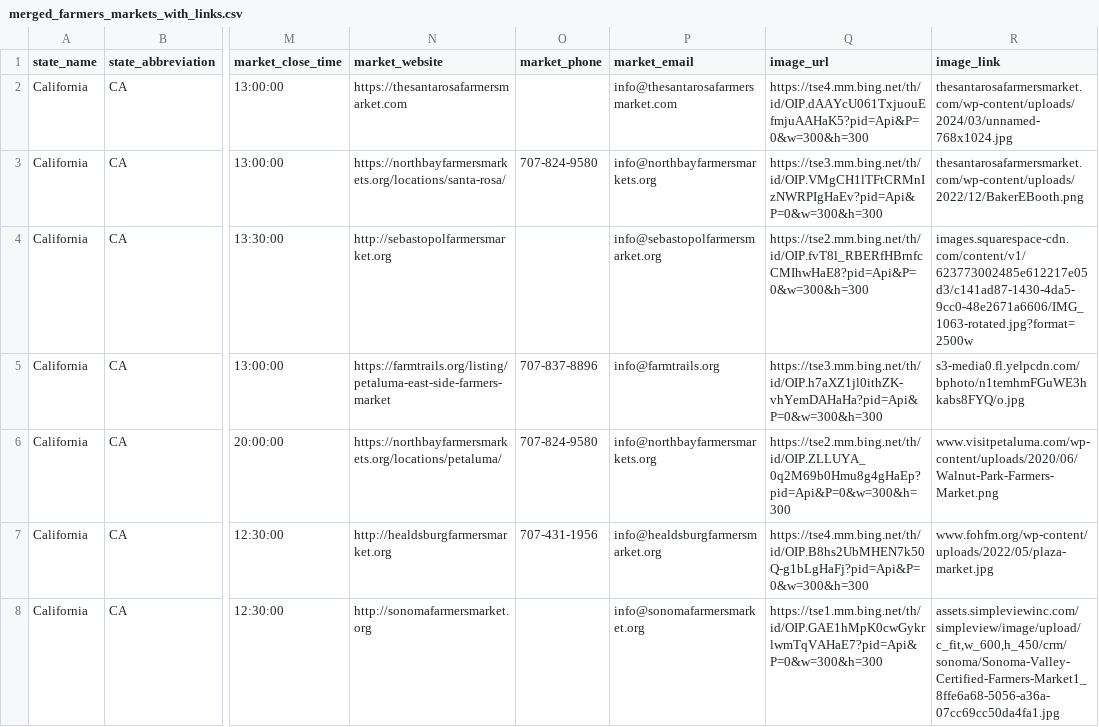
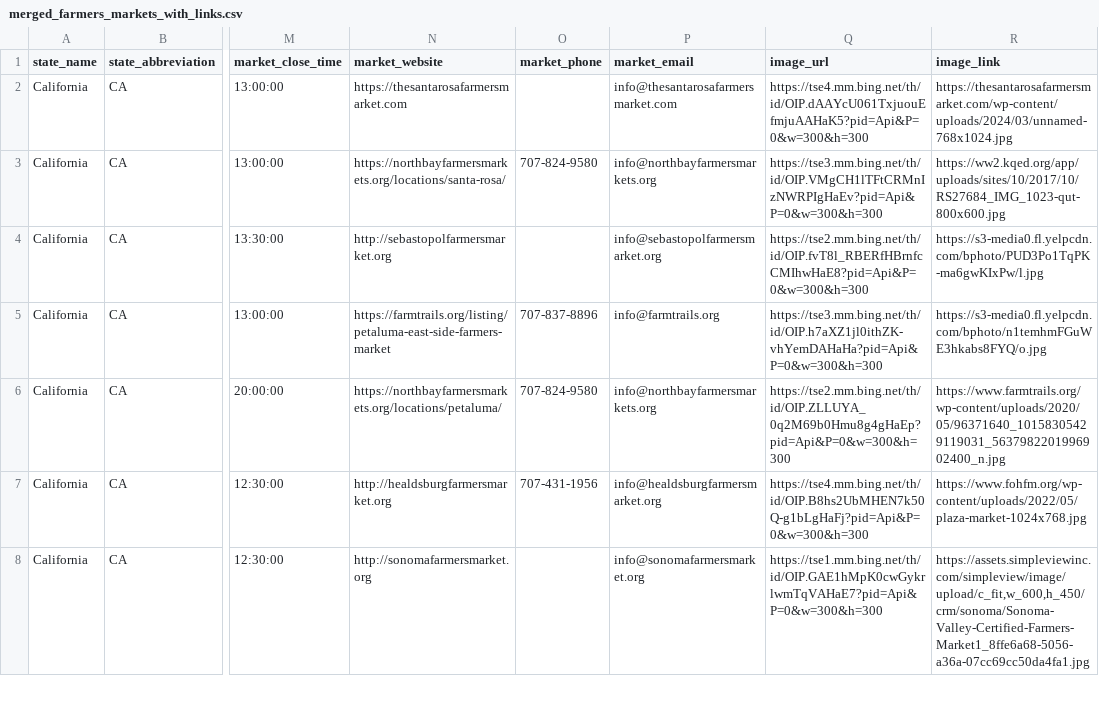
Before and after one commit to jjuar090/Farmers_market_site, a CSV file: app/merged_farmers_markets_with_links.csv, drawn as a sheet; only a part is shown, gaps mark what is left out; the diff covers the shown part only; the diff names each change by its address in the sheet, - before the commit and + after, or states it on an @@ line.

```diff
--- a/app/merged_farmers_markets_with_links.csv
+++ b/app/merged_farmers_markets_with_links.csv
-R2 (image_link): thesantarosafarmersmarket.com/wp-content/uploads/2024/03/unnamed-768x1024.jpg
+R2 (image_link): https://thesantarosafarmersmarket.com/wp-content/uploads/2024/03/unnamed-768x1024.jpg
-R3 (image_link): thesantarosafarmersmarket.com/wp-content/uploads/2022/12/BakerEBooth.png
+R3 (image_link): https://ww2.kqed.org/app/uploads/sites/10/2017/10/RS27684_IMG_1023-qut-800x600.jpg
-R4 (image_link): images.squarespace-cdn.com/content/v1/623773002485e612217e05d3/c141ad87-1430-4da5-9cc0-48e2671a6606/IMG_1063-rotated.jpg?format=2500w
+R4 (image_link): https://s3-media0.fl.yelpcdn.com/bphoto/PUD3Po1TqPK-ma6gwKIxPw/l.jpg
-R5 (image_link): s3-media0.fl.yelpcdn.com/bphoto/n1temhmFGuWE3hkabs8FYQ/o.jpg
+R5 (image_link): https://s3-media0.fl.yelpcdn.com/bphoto/n1temhmFGuWE3hkabs8FYQ/o.jpg
-R6 (image_link): www.visitpetaluma.com/wp-content/uploads/2020/06/Walnut-Park-Farmers-Market.png
+R6 (image_link): https://www.farmtrails.org/wp-content/uploads/2020/05/96371640_10158305429119031_5637982201996902400_n.jpg
-R7 (image_link): www.fohfm.org/wp-content/uploads/2022/05/plaza-market.jpg
+R7 (image_link): https://www.fohfm.org/wp-content/uploads/2022/05/plaza-market-1024x768.jpg
-R8 (image_link): assets.simpleviewinc.com/simpleview/image/upload/c_fit,w_600,h_450/crm/sonoma/Sonoma-Valley-Certified-Farmers-Market1_8ffe6a68-5056-a36a-07cc69cc50da4fa1.jpg
+R8 (image_link): https://assets.simpleviewinc.com/simpleview/image/upload/c_fit,w_600,h_450/crm/sonoma/Sonoma-Valley-Certified-Farmers-Market1_8ffe6a68-5056-a36a-07cc69cc50da4fa1.jpg
```
Also changed, not shown: 20 edited cells elsewhere in this file, 27 other files.
